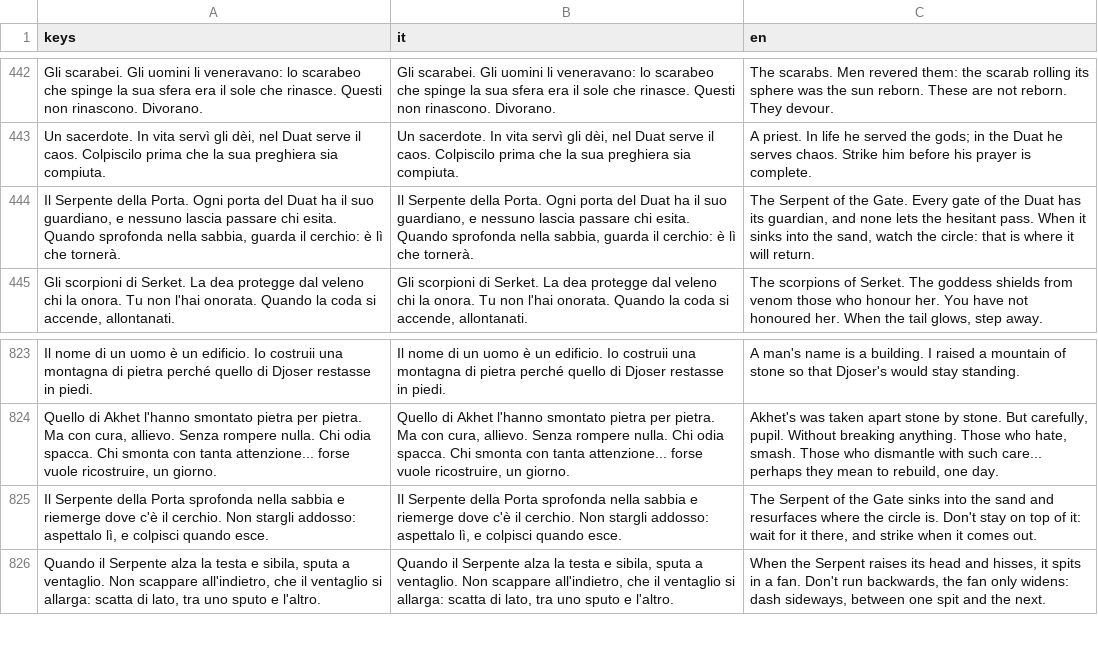
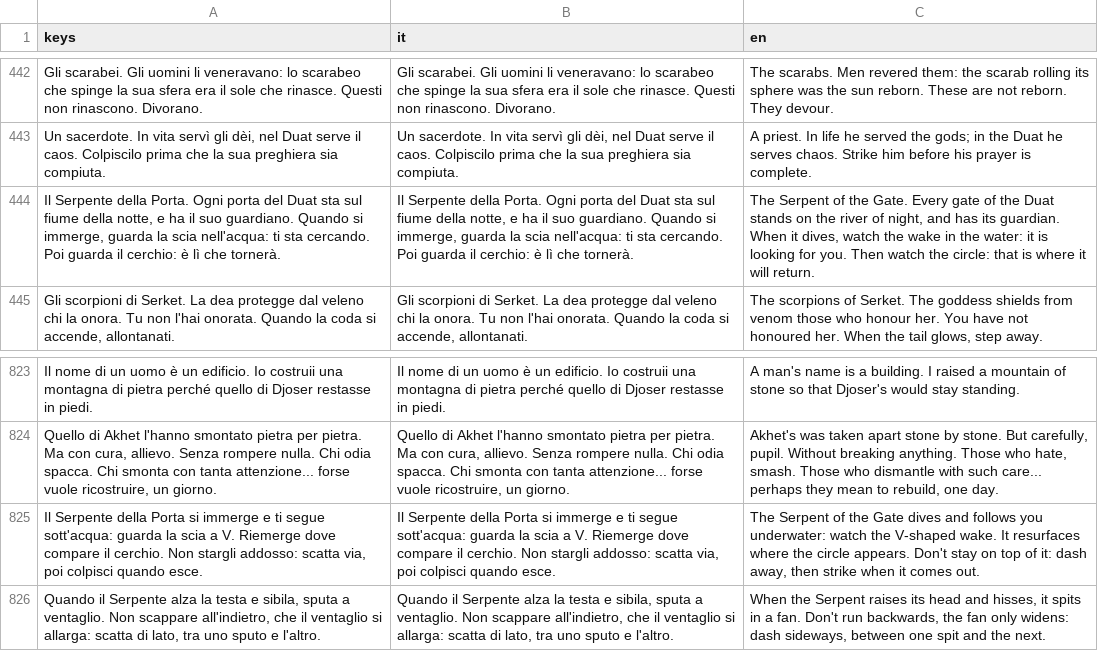
Before and after one commit to GiuseppeValguarnera/Duat, a CSV file: i18n/duat_translations.csv, drawn as a sheet; only a part is shown, gaps mark what is left out; removed rows and columns are numbered as before the commit, all else as after; the diff names each change by its address in the sheet, - before the commit and + after, or states it on an @@ line.

```diff
--- a/i18n/duat_translations.csv
+++ b/i18n/duat_translations.csv
-A444 (keys): …del Duat ha il suo guardiano, e nessuno lascia passare chi esita. Quando sprofonda nella sabbia, guarda il…
+A444 (keys): …del Duat sta sul fiume della notte, e ha il suo guardiano. Quando si immerge, guarda la scia nell'acqua: ti sta cercando. Poi guarda il…
-B444 (it): …del Duat ha il suo guardiano, e nessuno lascia passare chi esita. Quando sprofonda nella sabbia, guarda il…
+B444 (it): …del Duat sta sul fiume della notte, e ha il suo guardiano. Quando si immerge, guarda la scia nell'acqua: ti sta cercando. Poi guarda il…
-C444 (en): …the Duat has its guardian, and none lets the hesitant pass. When it sinks into the sand, watch the…
+C444 (en): …the Duat stands on the river of night, and has its guardian. When it dives, watch the wake in the water: it is looking for you. Then watch the…
-row 825: Il Serpente della Porta sprofonda nella sabbia e riemerge dove c'è il cerchio. Non stargli addosso: aspettalo lì, e colpisci quando esce. | Il Serpente della Porta sprofonda nella sabbia e riemerge dove c'è il cerchio. Non stargli addosso: aspettalo lì, e colpisci quando esce. | The Serpent of the Gate sinks into the sand and resurfaces where the circle is. Don't stay on top of it: wait for it there, and strike when it comes out.
+row 825: Il Serpente della Porta si immerge e ti segue sott'acqua: guarda la scia a V. Riemerge dove compare il cerchio. Non stargli addosso: scatta via, poi colpisci quando esce. | Il Serpente della Porta si immerge e ti segue sott'acqua: guarda la scia a V. Riemerge dove compare il cerchio. Non stargli addosso: scatta via, poi colpisci quando esce. | The Serpent of the Gate dives and follows you underwater: watch the V-shaped wake. It resurfaces where the circle appears. Don't stay on top of it: dash away, then strike when it comes out.
```
Also changed, not shown: 10 other files.
